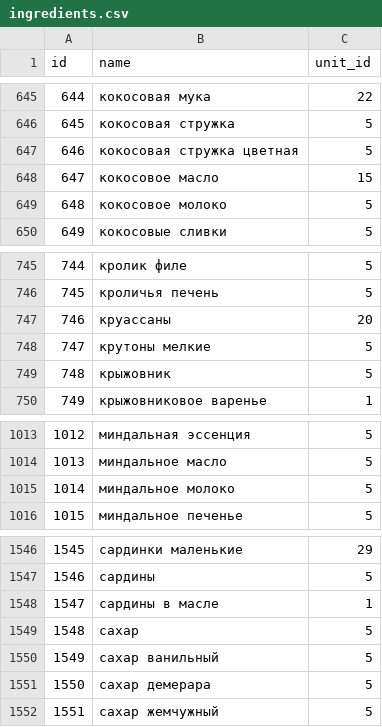
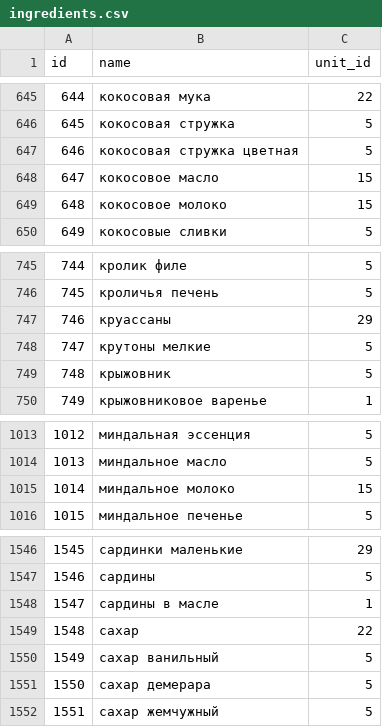
Before and after one commit to russel-07/foodgram-project, a CSV file: db_csv_import_export/csv_import/ingredients.csv, drawn as a sheet; only a part is shown, gaps mark what is left out; the diff covers the shown part only.

```diff
--- a/db_csv_import_export/csv_import/ingredients.csv
+++ b/db_csv_import_export/csv_import/ingredients.csv
@@ -648,3 +648,3 @@ id,name,unit_id
 647,кокосовое масло,15
-648,кокосовое молоко,5
+648,кокосовое молоко,15
 649,кокосовые сливки,5
@@ -746,3 +746,3 @@ id,name,unit_id
 745,кроличья печень,5
-746,круассаны,20
+746,круассаны,29
 747,крутоны мелкие,5
@@ -1014,3 +1014,3 @@ id,name,unit_id
 1013,миндальное масло,5
-1014,миндальное молоко,5
+1014,миндальное молоко,15
 1015,миндальное печенье,5
@@ -1548,3 +1548,3 @@ id,name,unit_id
 1547,сардины в масле,1
-1548,сахар,5
+1548,сахар,22
 1549,сахар ванильный,5
```
Also changed, not shown: 1 added row and 14 edited cells elsewhere in this file, db_csv_import_export/csv_export/users.csv, db_csv_import_export/csv_import/users.csv, 40 other files.
